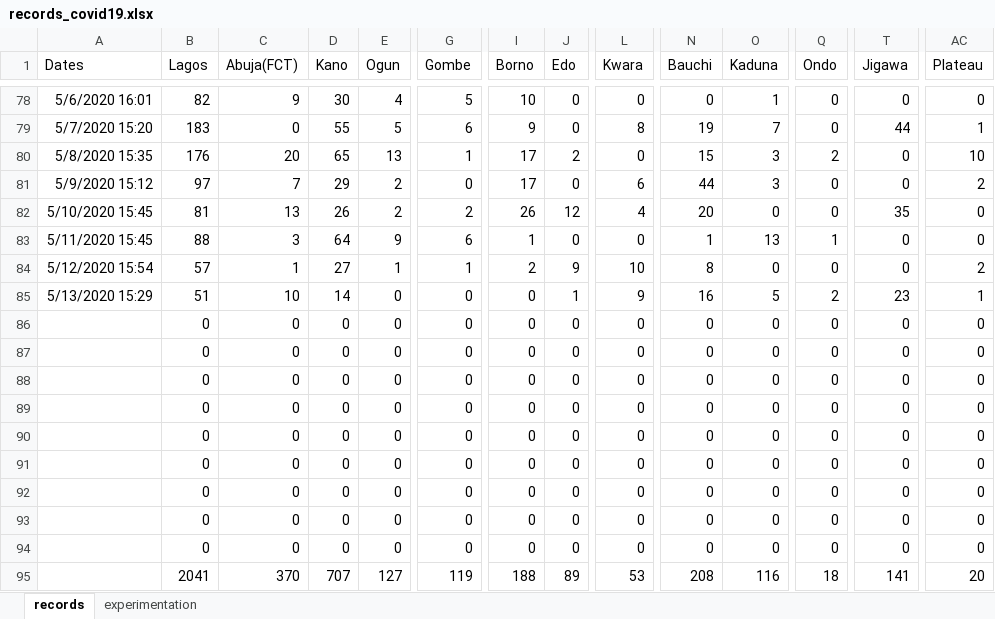
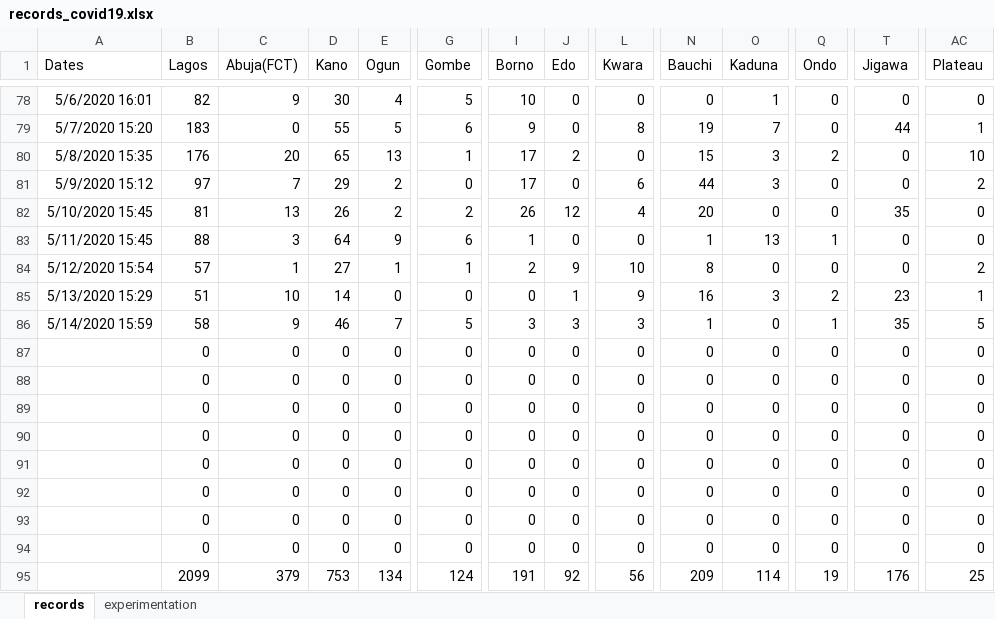
Before and after one commit to ajakaiye33/covid19Naija, an Excel workbook: covid19Naija/data/records_covid19.xlsx, sheet records, drawn as a sheet; only a part is shown, gaps mark what is left out; values as stored, in another font and other column widths than the file's, no borders; removed rows and columns are numbered as before the commit, all else as after; rows hold the shown columns only; the diff covers the shown part only; the diff names each change by its address in the sheet, - before the commit and + after, or states it on an @@ line.

Commit message:
wip-data update

```diff
--- a/covid19Naija/data/records_covid19.xlsx (sheet records)
+++ b/covid19Naija/data/records_covid19.xlsx (sheet records)
-O85 (Kaduna): 5
+O85 (Kaduna): 3
+row 86: 5/14/2020 15:59 | 58 | 9 | 46 | 7 | 5 | 3 | 3 | 3 | 1 | 0 | 1 | 35 | 5
+row 93:  | 0 | 0 | 0 | 0 | 0 | 0 | 0 | 0 | 0 | 0 | 0 | 0 | 0
-row 93:  | 0 | 0 | 0 | 0 | 0 | 0 | 0 | 0 | 0 | 0 | 0 | 0 | 0
-row 94:  | 0 | 0 | 0 | 0 | 0 | 0 | 0 | 0 | 0 | 0 | 0 | 0 | 0
-B95 (Lagos): 2041
+B95 (Lagos): 2099
-C95 (Abuja(FCT)): 370
+C95 (Abuja(FCT)): 379
-D95 (Kano): 707
+D95 (Kano): 753
-E95 (Ogun): 127
+E95 (Ogun): 134
-G95 (Gombe): 119
+G95 (Gombe): 124
-I95 (Borno): 188
+I95 (Borno): 191
-J95 (Edo): 89
+J95 (Edo): 92
-L95 (Kwara): 53
+L95 (Kwara): 56
-N95 (Bauchi): 208
+N95 (Bauchi): 209
-O95 (Kaduna): 116
+O95 (Kaduna): 114
-Q95 (Ondo): 18
+Q95 (Ondo): 19
-T95 (Jigawa): 141
+T95 (Jigawa): 176
-AC95 (Plateau): 20
+AC95 (Plateau): 25
```
Also changed, not shown: 6 edited cells elsewhere in this sheet, sheet experimentation.
